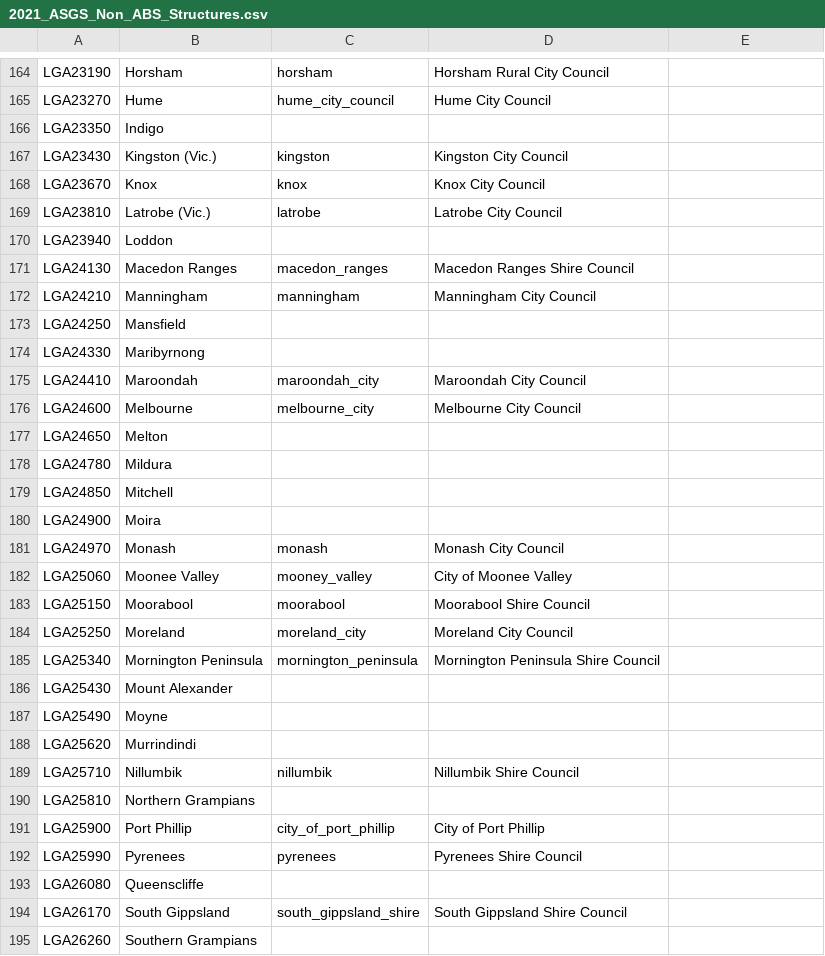
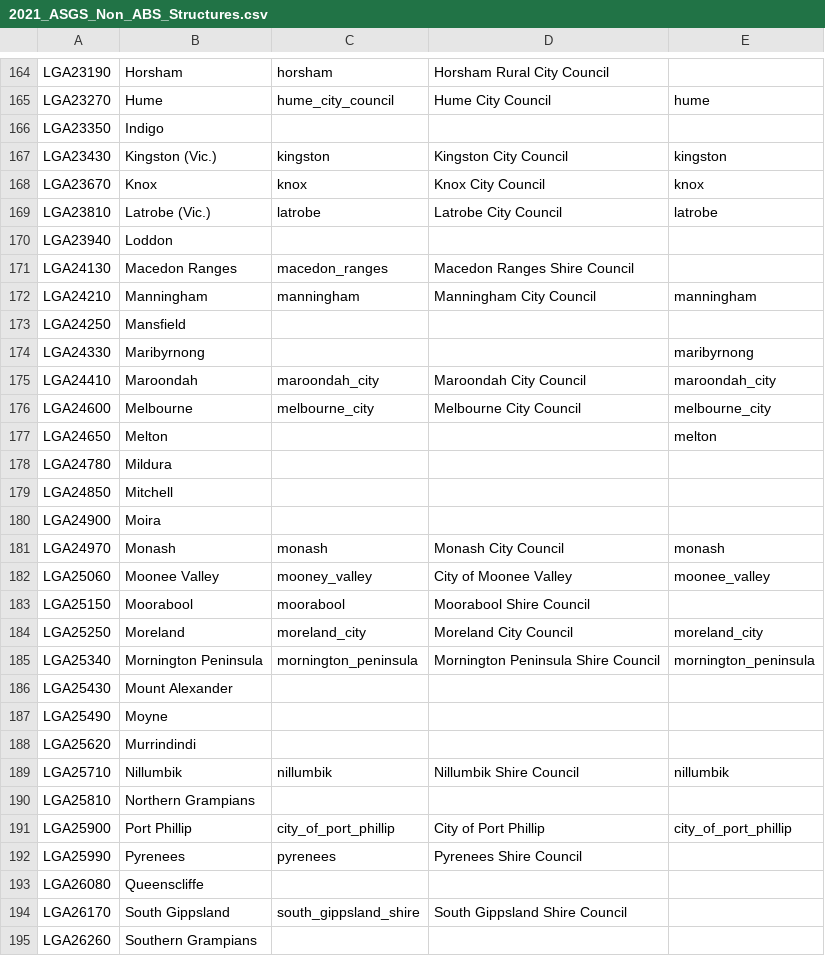
Before and after one commit to tpisel/housing-project, a CSV file: resources/2021_ASGS_Non_ABS_Structures.csv, drawn as a sheet; only a part is shown, gaps mark what is left out; the diff covers the shown part only.

```diff
--- a/resources/2021_ASGS_Non_ABS_Structures.csv
+++ b/resources/2021_ASGS_Non_ABS_Structures.csv
@@ -165 +165 @@ LGA23190,Horsham,horsham,Horsham Rural City Council
-LGA23270,Hume,hume_city_council,Hume City Council
+LGA23270,Hume,hume_city_council,Hume City Council,hume
@@ -167,3 +167,3 @@ LGA23350,Indigo,,
-LGA23430,Kingston (Vic.),kingston,Kingston City Council
-LGA23670,Knox,knox,Knox City Council
-LGA23810,Latrobe (Vic.),latrobe,Latrobe City Council
+LGA23430,Kingston (Vic.),kingston,Kingston City Council,kingston
+LGA23670,Knox,knox,Knox City Council,knox
+LGA23810,Latrobe (Vic.),latrobe,Latrobe City Council,latrobe
@@ -172 +172 @@ LGA24130,Macedon Ranges,macedon_ranges,Macedon Ranges Shire Council
-LGA24210,Manningham,manningham,Manningham City Council
+LGA24210,Manningham,manningham,Manningham City Council,manningham
@@ -174,4 +174,4 @@ LGA24250,Mansfield,,
-LGA24330,Maribyrnong,,
-LGA24410,Maroondah,maroondah_city,Maroondah City Council
-LGA24600,Melbourne,melbourne_city,Melbourne City Council
-LGA24650,Melton,,
+LGA24330,Maribyrnong,,,maribyrnong
+LGA24410,Maroondah,maroondah_city,Maroondah City Council,maroondah_city
+LGA24600,Melbourne,melbourne_city,Melbourne City Council,melbourne_city
+LGA24650,Melton,,,melton
@@ -181,2 +181,2 @@ LGA24900,Moira,,
-LGA24970,Monash,monash,Monash City Council
-LGA25060,Moonee Valley,mooney_valley,City of Moonee Valley
+LGA24970,Monash,monash,Monash City Council,monash
+LGA25060,Moonee Valley,mooney_valley,City of Moonee Valley,moonee_valley
@@ -184,2 +184,2 @@ LGA25150,Moorabool,moorabool,Moorabool Shire Council
-LGA25250,Moreland,moreland_city,Moreland City Council
-LGA25340,Mornington Peninsula,mornington_peninsula,Mornington Peninsula Shire Council
+LGA25250,Moreland,moreland_city,Moreland City Council,moreland_city
+LGA25340,Mornington Peninsula,mornington_peninsula,Mornington Peninsula Shire Council,mornington_peninsula
@@ -189 +189 @@ LGA25620,Murrindindi,,
-LGA25710,Nillumbik,nillumbik,Nillumbik Shire Council
+LGA25710,Nillumbik,nillumbik,Nillumbik Shire Council,nillumbik
@@ -191 +191 @@ LGA25810,Northern Grampians,,
-LGA25900,Port Phillip,city_of_port_phillip,City of Port Phillip
+LGA25900,Port Phillip,city_of_port_phillip,City of Port Phillip,city_of_port_phillip
```
Also changed, not shown: 16 edited cells elsewhere in this file.
